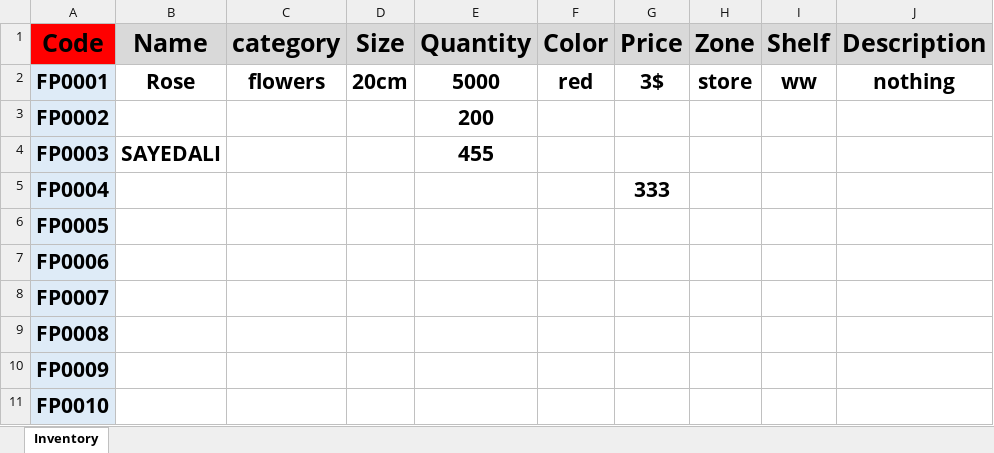
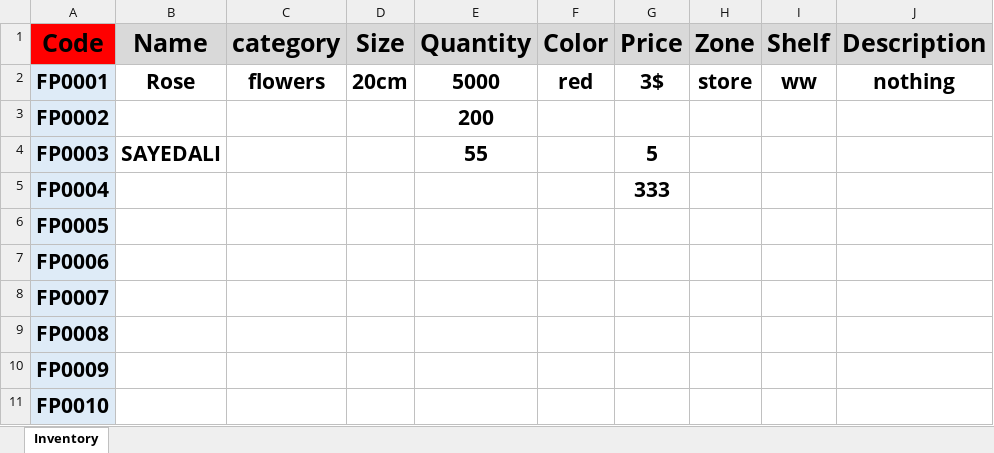
Before and after one commit to FlowerSystem-lb/inventorysystem, an Excel workbook: Inventory.xlsm, sheet Inventory, drawn as a sheet; only a part is shown; values as stored, in another font and other column widths than the file's, no borders; the diff names each change by its address in the sheet, - before the commit and + after, or states it on an @@ line.

```diff
--- a/Inventory.xlsm (sheet Inventory)
+++ b/Inventory.xlsm (sheet Inventory)
-E4 (Quantity): 455
+E4 (Quantity): 55
-G4 (Price): (empty)
+G4 (Price): 5
```
Also changed, not shown: 1 other file.
